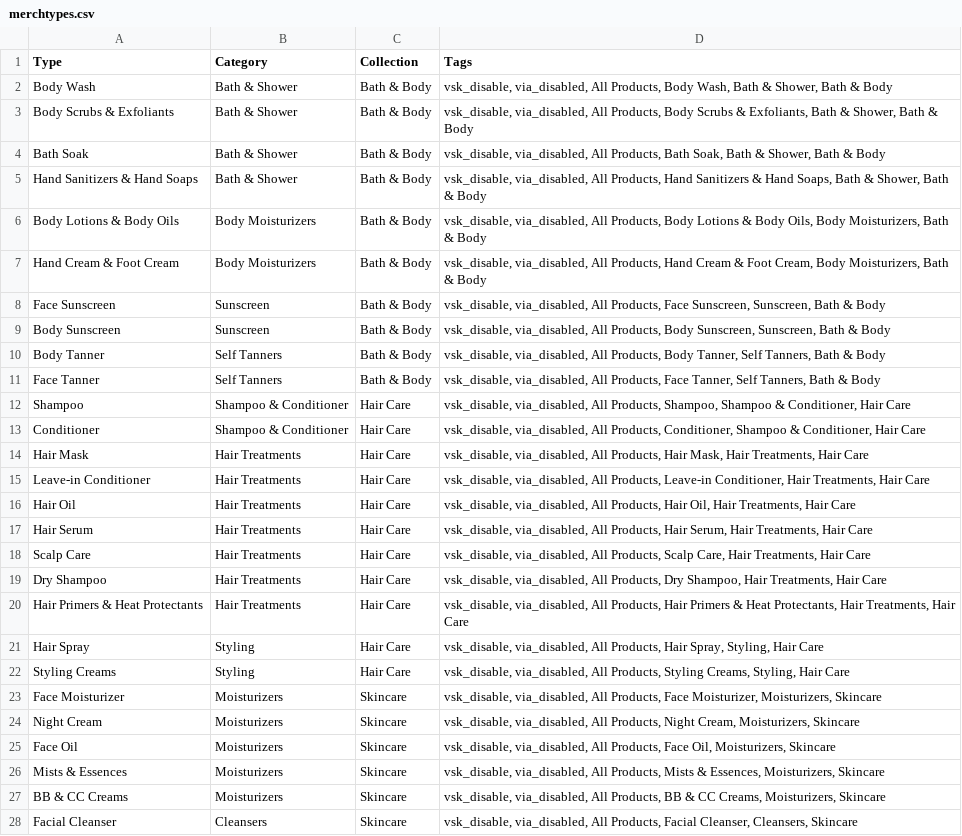
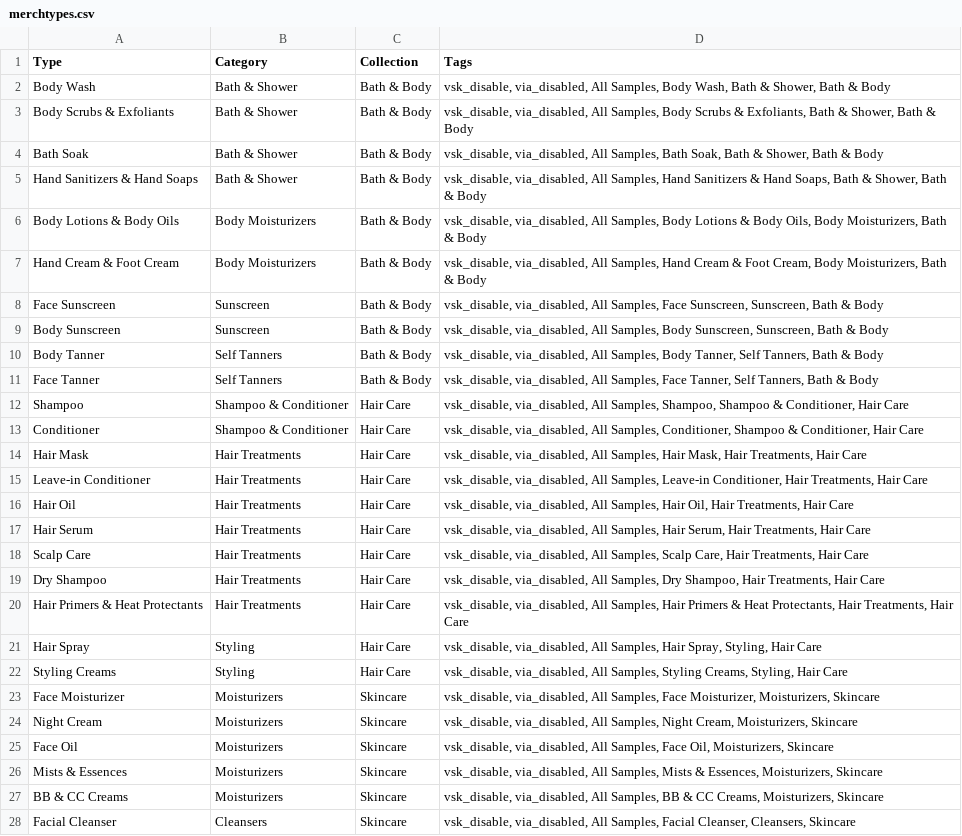
Before and after one commit to trev-airshop/https-trev-airshop.github.io, a CSV file: merchtypes.csv, drawn as a sheet; only a part is shown; the diff covers the shown part only; the diff names each change by its address in the sheet, - before the commit and + after, or states it on an @@ line.

Commit message:
Update merchtypes.csv

```diff
--- a/merchtypes.csv
+++ b/merchtypes.csv
-D2 (Tags): …via_disabled, All Products, Body Wash,…
+D2 (Tags): …via_disabled, All Samples, Body Wash,…
-D3 (Tags): …via_disabled, All Products, Body Scrubs…
+D3 (Tags): …via_disabled, All Samples, Body Scrubs…
-D4 (Tags): …via_disabled, All Products, Bath Soak,…
+D4 (Tags): …via_disabled, All Samples, Bath Soak,…
-D5 (Tags): …via_disabled, All Products, Hand Sanitizers…
+D5 (Tags): …via_disabled, All Samples, Hand Sanitizers…
-D6 (Tags): …via_disabled, All Products, Body Lotions…
+D6 (Tags): …via_disabled, All Samples, Body Lotions…
-D7 (Tags): …via_disabled, All Products, Hand Cream…
+D7 (Tags): …via_disabled, All Samples, Hand Cream…
-D8 (Tags): …via_disabled, All Products, Face Sunscreen,…
+D8 (Tags): …via_disabled, All Samples, Face Sunscreen,…
-D9 (Tags): …via_disabled, All Products, Body Sunscreen,…
+D9 (Tags): …via_disabled, All Samples, Body Sunscreen,…
-D10 (Tags): …via_disabled, All Products, Body Tanner,…
+D10 (Tags): …via_disabled, All Samples, Body Tanner,…
-D11 (Tags): …via_disabled, All Products, Face Tanner,…
+D11 (Tags): …via_disabled, All Samples, Face Tanner,…
-D12 (Tags): …via_disabled, All Products, Shampoo, Shampoo…
+D12 (Tags): …via_disabled, All Samples, Shampoo, Shampoo…
-D13 (Tags): …via_disabled, All Products, Conditioner, Shampoo…
+D13 (Tags): …via_disabled, All Samples, Conditioner, Shampoo…
-D14 (Tags): …via_disabled, All Products, Hair Mask,…
+D14 (Tags): …via_disabled, All Samples, Hair Mask,…
-D15 (Tags): …via_disabled, All Products, Leave-in Conditioner,…
+D15 (Tags): …via_disabled, All Samples, Leave-in Conditioner,…
-D16 (Tags): …via_disabled, All Products, Hair Oil,…
+D16 (Tags): …via_disabled, All Samples, Hair Oil,…
-D17 (Tags): …via_disabled, All Products, Hair Serum,…
+D17 (Tags): …via_disabled, All Samples, Hair Serum,…
-D18 (Tags): …via_disabled, All Products, Scalp Care,…
+D18 (Tags): …via_disabled, All Samples, Scalp Care,…
-D19 (Tags): …via_disabled, All Products, Dry Shampoo,…
+D19 (Tags): …via_disabled, All Samples, Dry Shampoo,…
-D20 (Tags): …via_disabled, All Products, Hair Primers…
+D20 (Tags): …via_disabled, All Samples, Hair Primers…
-D21 (Tags): …via_disabled, All Products, Hair Spray,…
+D21 (Tags): …via_disabled, All Samples, Hair Spray,…
-D22 (Tags): …via_disabled, All Products, Styling Creams,…
+D22 (Tags): …via_disabled, All Samples, Styling Creams,…
-D23 (Tags): …via_disabled, All Products, Face Moisturizer,…
+D23 (Tags): …via_disabled, All Samples, Face Moisturizer,…
-D24 (Tags): …via_disabled, All Products, Night Cream,…
+D24 (Tags): …via_disabled, All Samples, Night Cream,…
-D25 (Tags): …via_disabled, All Products, Face Oil,…
+D25 (Tags): …via_disabled, All Samples, Face Oil,…
-D26 (Tags): …via_disabled, All Products, Mists &…
+D26 (Tags): …via_disabled, All Samples, Mists &…
-D27 (Tags): …via_disabled, All Products, BB &…
+D27 (Tags): …via_disabled, All Samples, BB &…
-D28 (Tags): …via_disabled, All Products, Facial Cleanser,…
+D28 (Tags): …via_disabled, All Samples, Facial Cleanser,…
```
Also changed, not shown: 54 edited cells elsewhere in this file.
